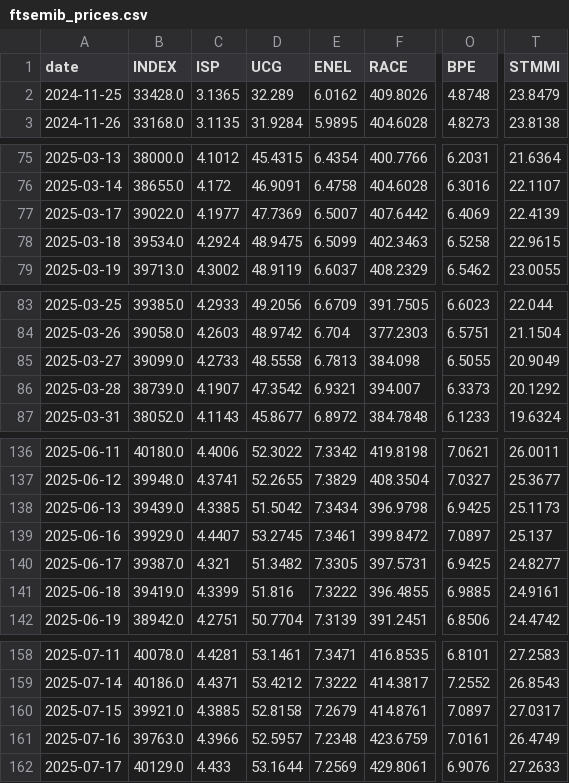
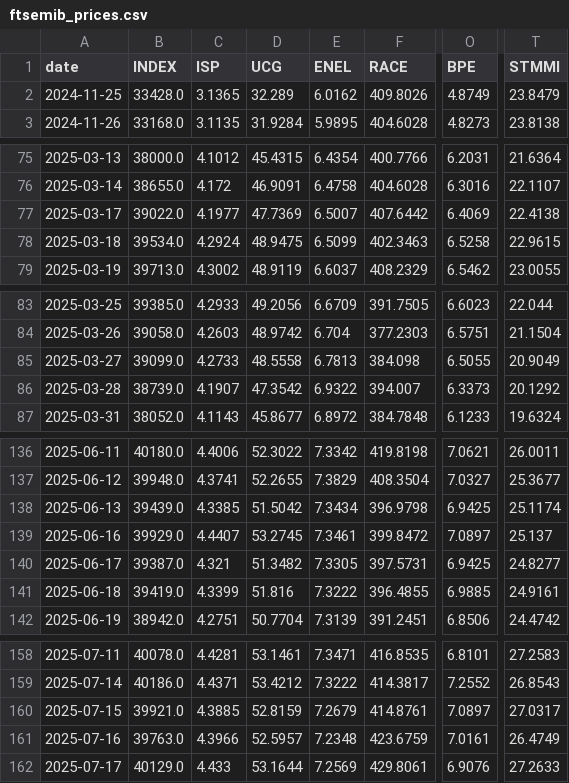
Before and after one commit to VerJokiel/FRANKFURT08, a CSV file: data/markets/ftsemib_prices.csv, drawn as a sheet; only a part is shown, gaps mark what is left out; the diff covers the shown part only; the diff names each change by its address in the sheet, - before the commit and + after, or states it on an @@ line.

```diff
--- a/data/markets/ftsemib_prices.csv
+++ b/data/markets/ftsemib_prices.csv
-O2 (BPE): 4.8748
+O2 (BPE): 4.8749
-T77 (STMMI): 22.4139
+T77 (STMMI): 22.4138
-E86 (ENEL): 6.9321
+E86 (ENEL): 6.9322
-T138 (STMMI): 25.1173
+T138 (STMMI): 25.1174
-D160 (UCG): 52.8158
+D160 (UCG): 52.8159
```
Also changed, not shown: 16 edited cells elsewhere in this file, data/markets/cac40_prices.csv, data/markets/ftse100_prices.csv, 7 other files.
